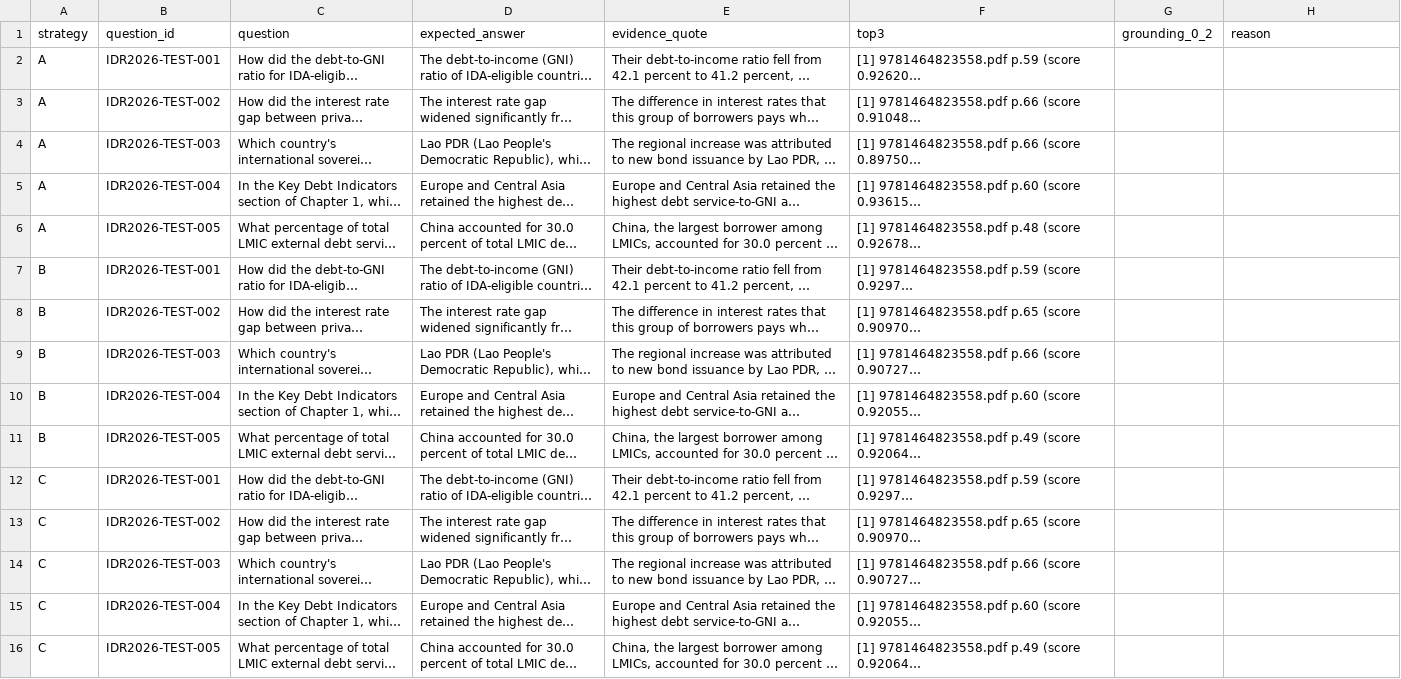
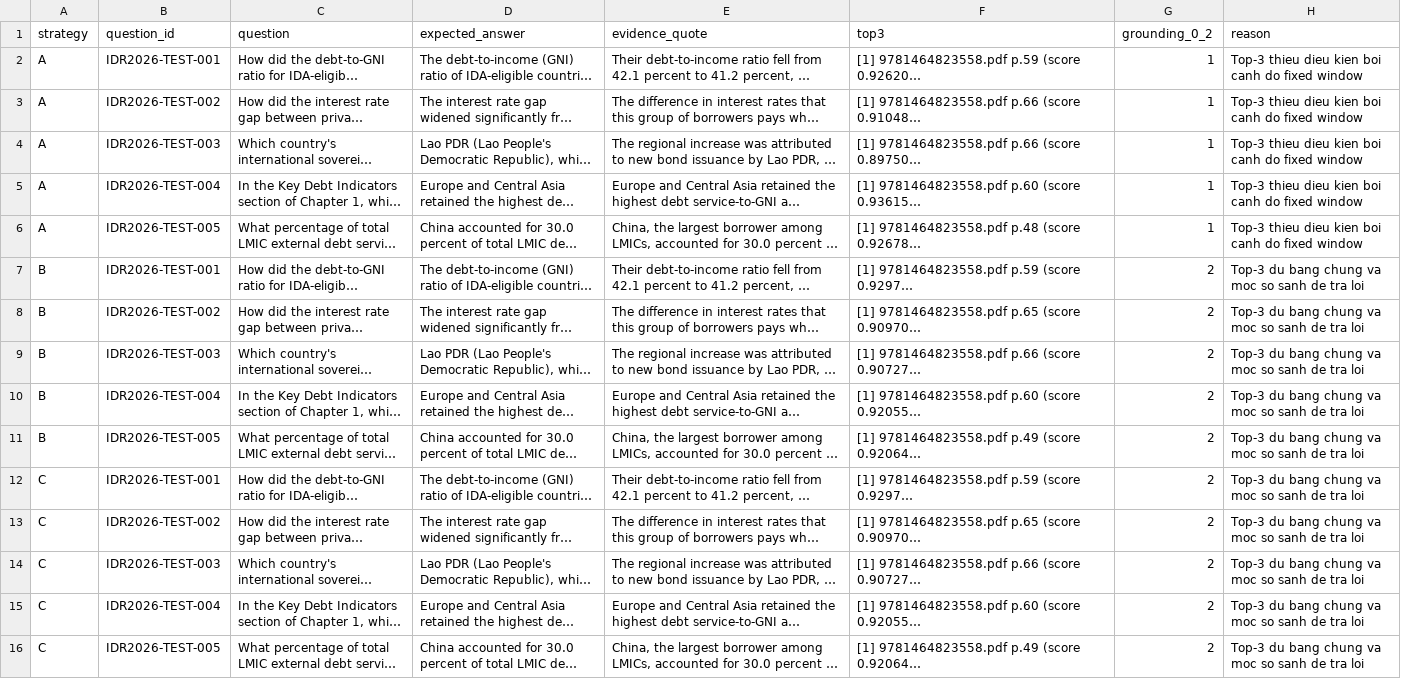
Before and after one commit to HaiDang0502/K5-L3A-DAY06-DangThanhHai-2A202603570-DataIngestion, a CSV file: results/manual/grounding_labels.csv, drawn as a sheet; long unchanged cells end in …; the diff names each change by its address in the sheet, - before the commit and + after, or states it on an @@ line.

```diff
--- a/results/manual/grounding_labels.csv
+++ b/results/manual/grounding_labels.csv
-G2:G6 (grounding_0_2): (empty)
+G2:G6 (grounding_0_2): 1
-H2:H6 (reason): (empty)
+H2:H6 (reason): Top-3 thieu dieu kien boi canh do fixed window
-G7:G16 (grounding_0_2): (empty)
+G7:G16 (grounding_0_2): 2
-H7:H16 (reason): (empty)
+H7:H16 (reason): Top-3 du bang chung va moc so sanh de tra loi
```
Also changed, not shown: artifacts/experiment_log.csv, results/manual/coherence_labels.csv, 4 other files.
